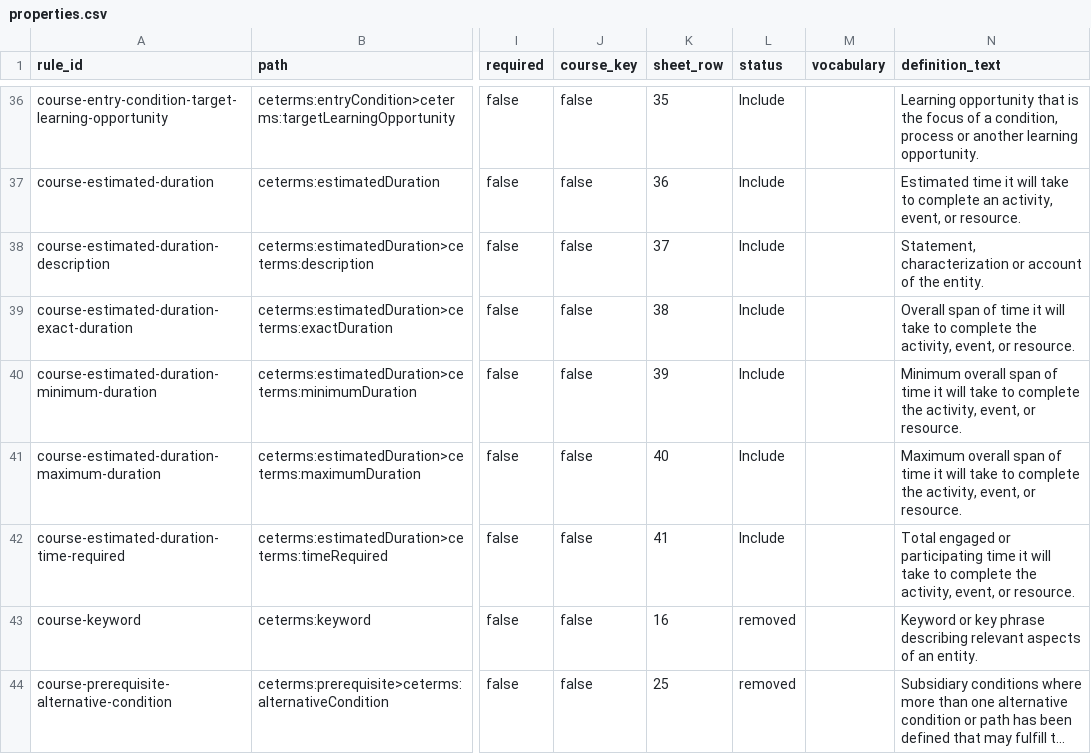
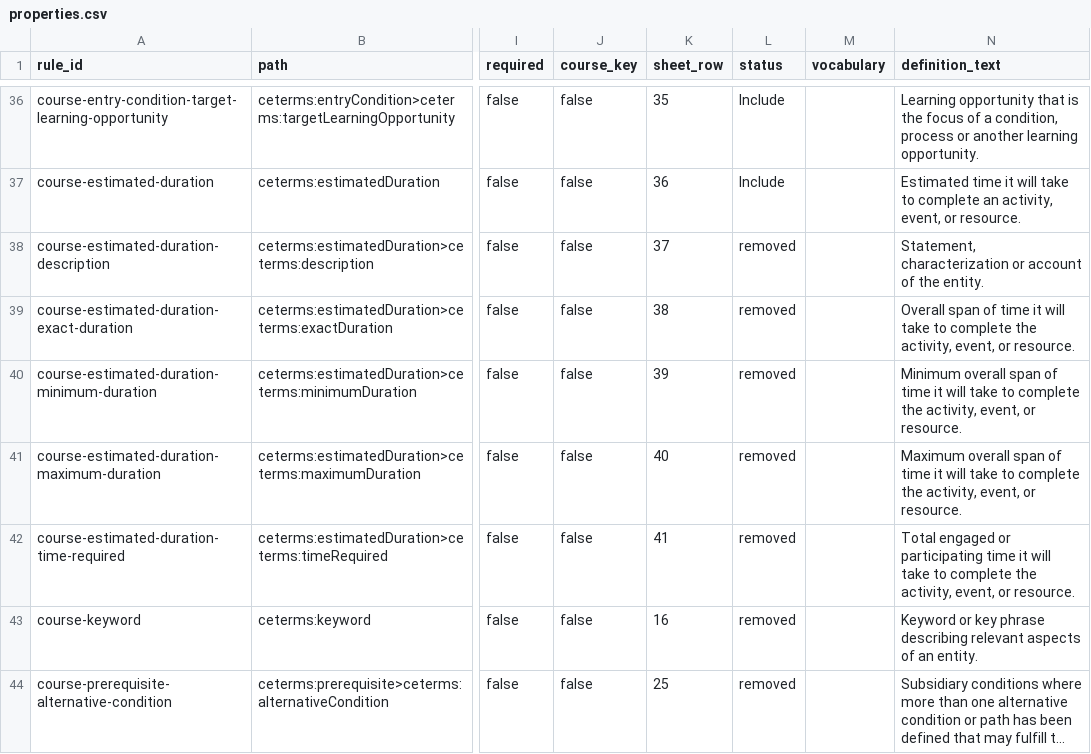
Before and after one commit to CredentialEngine/ctdl-xtra, a CSV file: golden-dataset-studio/src/golden_datasets/properties.csv, drawn as a sheet; only a part is shown, gaps mark what is left out; long unchanged cells end in …; the diff names each change by its address in the sheet, - before the commit and + after, or states it on an @@ line.

```diff
--- a/golden-dataset-studio/src/golden_datasets/properties.csv
+++ b/golden-dataset-studio/src/golden_datasets/properties.csv
-L38:L42 (status): Include
+L38:L42 (status): removed
```
Also changed, not shown: 13 other files.
